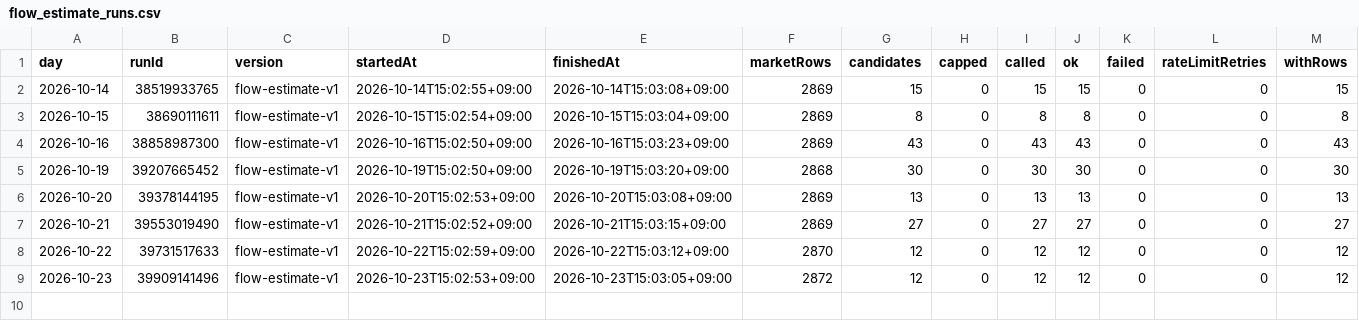
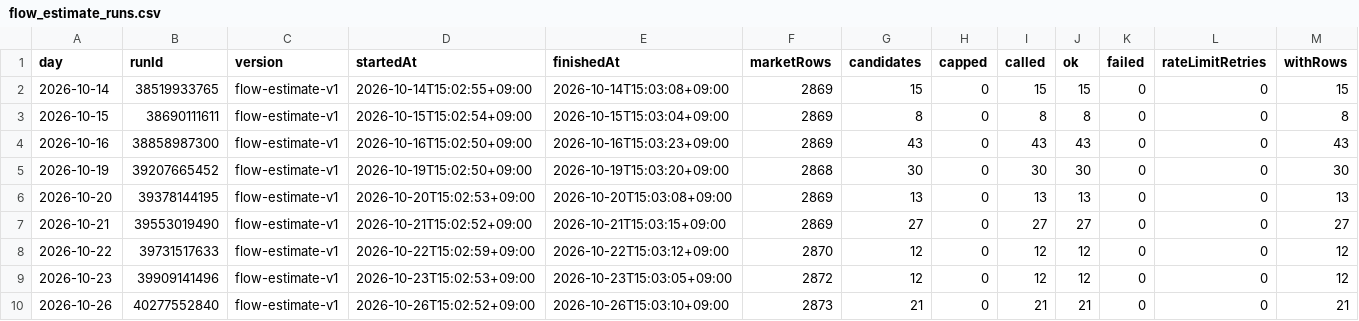
Before and after one commit to Hyeokgi/stock-omakase, a CSV file: data/research_runs/flow_estimate_runs.csv, drawn as a sheet; only a part is shown; rows hold the shown columns only; the diff names each change by its address in the sheet, - before the commit and + after, or states it on an @@ line.

```diff
--- a/data/research_runs/flow_estimate_runs.csv
+++ b/data/research_runs/flow_estimate_runs.csv
+row 10: 2026-10-26 | 40277552840 | flow-estimate-v1 | 2026-10-26T15:02:52+09:00 | 2026-10-26T15:03:10+09:00 | 2873 | 21 | 0 | 21 | 21 | 0 | 0 | 21
```
Also changed, not shown: data/research_runs/private_receipts.csv.
